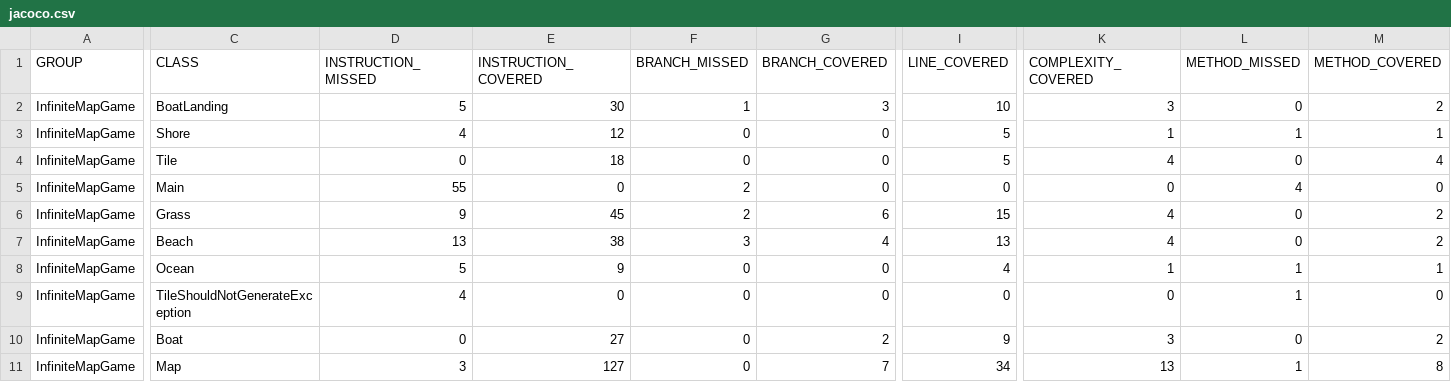
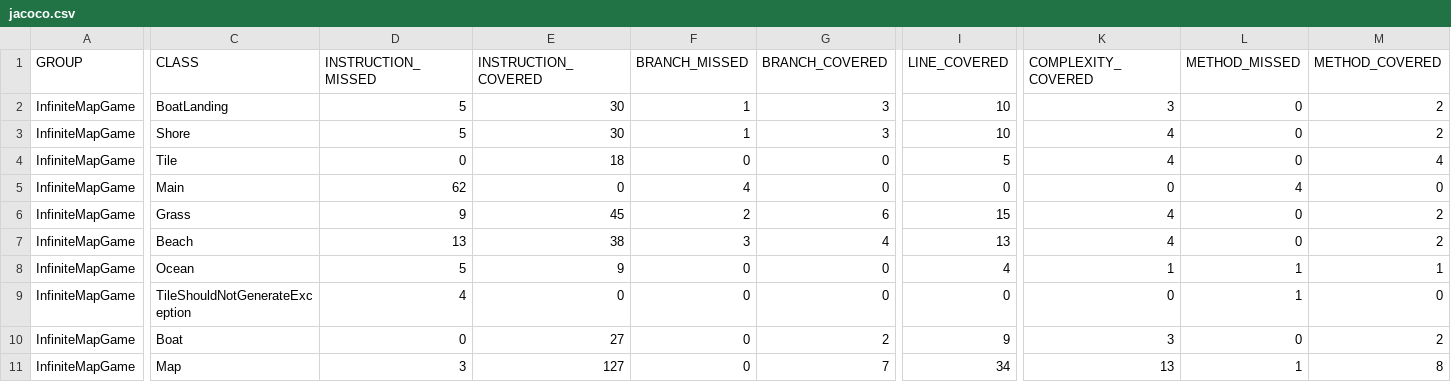
Before and after one commit to leigh966/InfiniteMapGame, a CSV file: target/site/jacoco/jacoco.csv, drawn as a sheet; only a part is shown, gaps mark what is left out; the diff covers the shown part only; the diff names each change by its address in the sheet, - before the commit and + after, or states it on an @@ line.

```diff
--- a/target/site/jacoco/jacoco.csv
+++ b/target/site/jacoco/jacoco.csv
-D3 (INSTRUCTION_MISSED): 4
+D3 (INSTRUCTION_MISSED): 5
-E3 (INSTRUCTION_COVERED): 12
+E3 (INSTRUCTION_COVERED): 30
-F3 (BRANCH_MISSED): 0
+F3 (BRANCH_MISSED): 1
-G3 (BRANCH_COVERED): 0
+G3 (BRANCH_COVERED): 3
-I3 (LINE_COVERED): 5
+I3 (LINE_COVERED): 10
-K3 (COMPLEXITY_COVERED): 1
+K3 (COMPLEXITY_COVERED): 4
-L3 (METHOD_MISSED): 1
+L3 (METHOD_MISSED): 0
-M3 (METHOD_COVERED): 1
+M3 (METHOD_COVERED): 2
-D5 (INSTRUCTION_MISSED): 55
+D5 (INSTRUCTION_MISSED): 62
-F5 (BRANCH_MISSED): 2
+F5 (BRANCH_MISSED): 4
```
Also changed, not shown: 2 edited cells elsewhere in this file, 32 other files.
